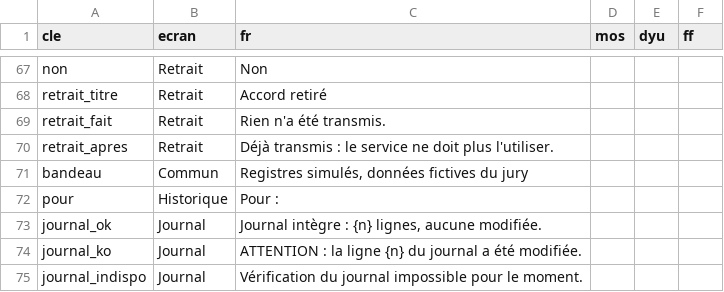
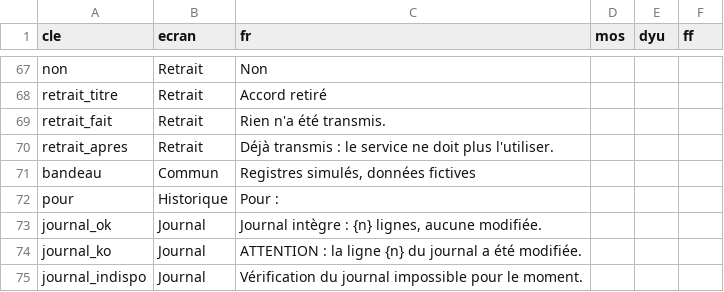
Before and after one commit to wangredelwende-spec/griot-dites-le-nous-une-fois, a CSV file: traduction-moore/phrases-portail.csv, drawn as a sheet; only a part is shown, gaps mark what is left out.

Commit message:
chore: notre contrat devient le contrat officiel (pas de contrat commun imposé) : contrat-registres.yaml et citoyens-fictifs.yaml, mention PROVISOIRE retirée ; bandeau « Registres simulés, données fictives » (sans « du jury ») ; conftest accepte GRIOT_CATALOGUE

```diff
--- a/traduction-moore/phrases-portail.csv
+++ b/traduction-moore/phrases-portail.csv
@@ -70,3 +70,3 @@ retrait_fait;Retrait;Rien n'a été transmis.;;;
 retrait_apres;Retrait;Déjà transmis : le service ne doit plus l'utiliser.;;;
-bandeau;Commun;Registres simulés, données fictives du jury;;;
+bandeau;Commun;Registres simulés, données fictives;;;
 pour;Historique;Pour :;;;
```
Also changed, not shown: 16 other files.
